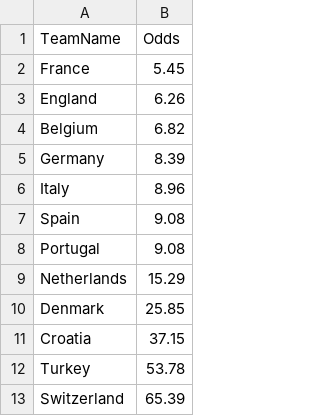
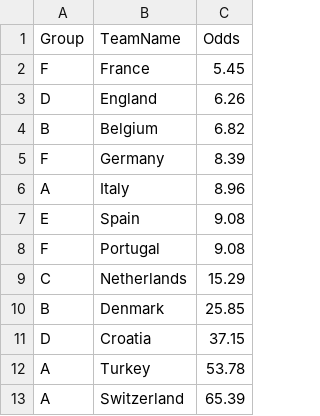
Before and after one commit to stefan-stein/RSS-Euro-2020, a CSV file: Outright odds 10Jun.csv, drawn as a sheet; only a part is shown; the diff names each change by its address in the sheet, - before the commit and + after, or states it on an @@ line.

Commit message:
Add files via upload

```diff
--- a/Outright odds 10Jun.csv
+++ b/Outright odds 10Jun.csv
+column A (Group), rows 2-13: F | D | B | F | A | E | F | C | B | D | A | A
```
